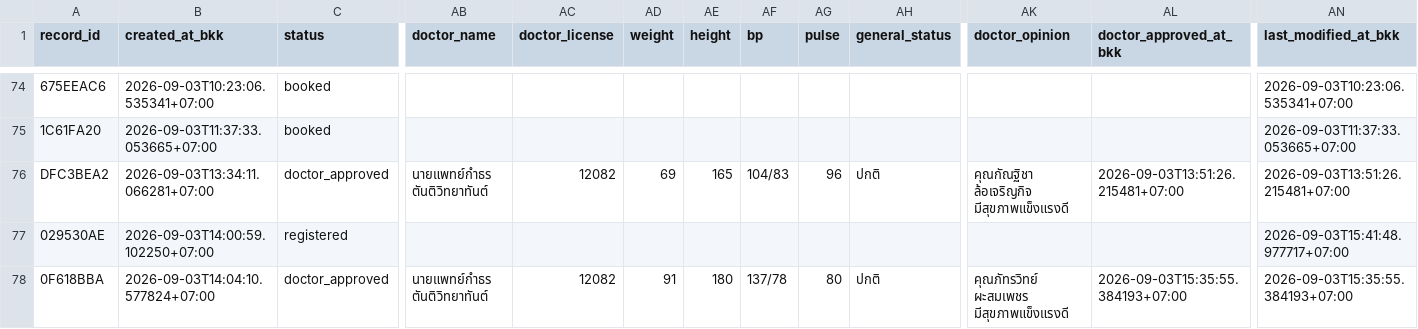
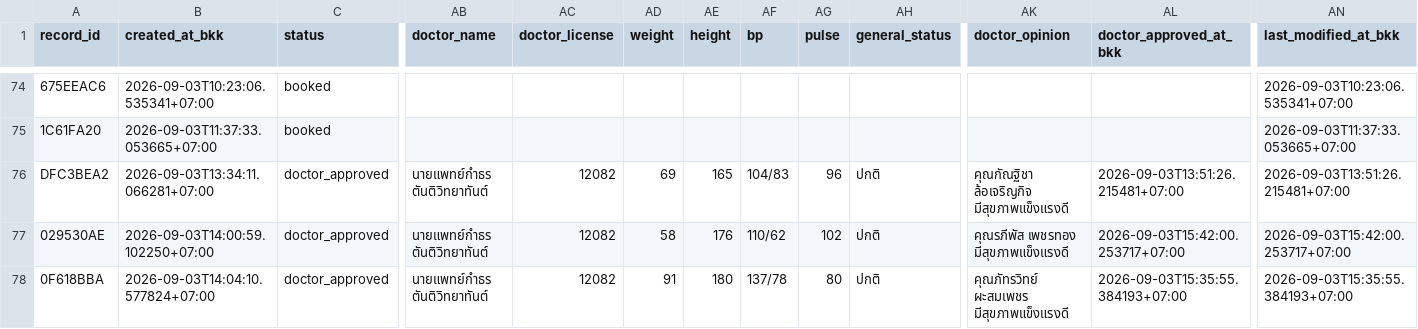
Before and after one commit to PythonianSt/MedCert, a CSV file: medical_certificate.csv, drawn as a sheet; only a part is shown, gaps mark what is left out; the diff names each change by its address in the sheet, - before the commit and + after, or states it on an @@ line.

Commit message:
update medical certificate 2026-09-03T15:42:00.257370+07:00

```diff
--- a/medical_certificate.csv
+++ b/medical_certificate.csv
-C77 (status): registered
+C77 (status): doctor_approved
-AB77 (doctor_name): (empty)
+AB77 (doctor_name): นายแพทย์กำธร ตันติวิทยาทันต์
-AC77 (doctor_license): (empty)
+AC77 (doctor_license): 12082
-AD77 (weight): (empty)
+AD77 (weight): 58
-AE77 (height): (empty)
+AE77 (height): 176
-AF77 (bp): (empty)
+AF77 (bp): 110/62
-AG77 (pulse): (empty)
+AG77 (pulse): 102
-AH77 (general_status): (empty)
+AH77 (general_status): ปกติ
-AK77 (doctor_opinion): (empty)
+AK77 (doctor_opinion): คุณรภีพัส เพชรทอง มีสุขภาพแข็งแรงดี
-AL77 (doctor_approved_at_bkk): (empty)
+AL77 (doctor_approved_at_bkk): 2026-09-03T15:42:00.253717+07:00
-AN77 (last_modified_at_bkk): 2026-09-03T15:41:48.977717+07:00
+AN77 (last_modified_at_bkk): 2026-09-03T15:42:00.253717+07:00
```
